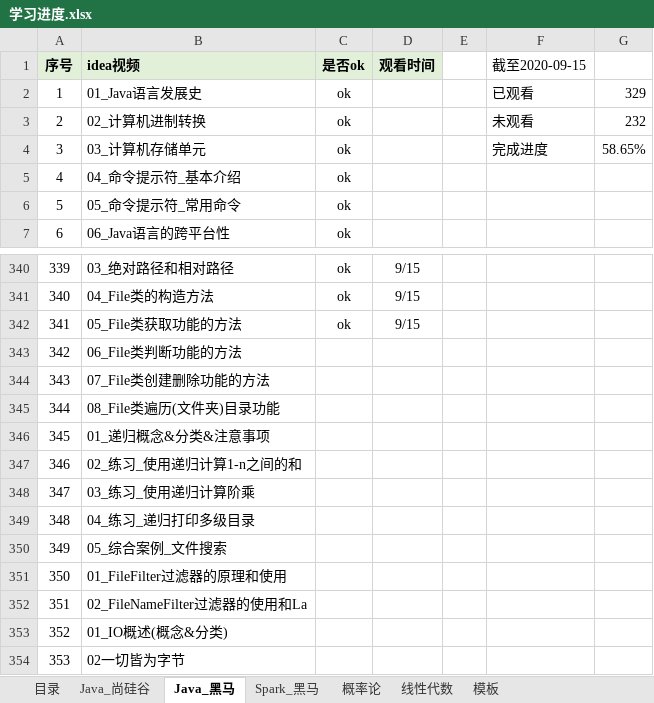
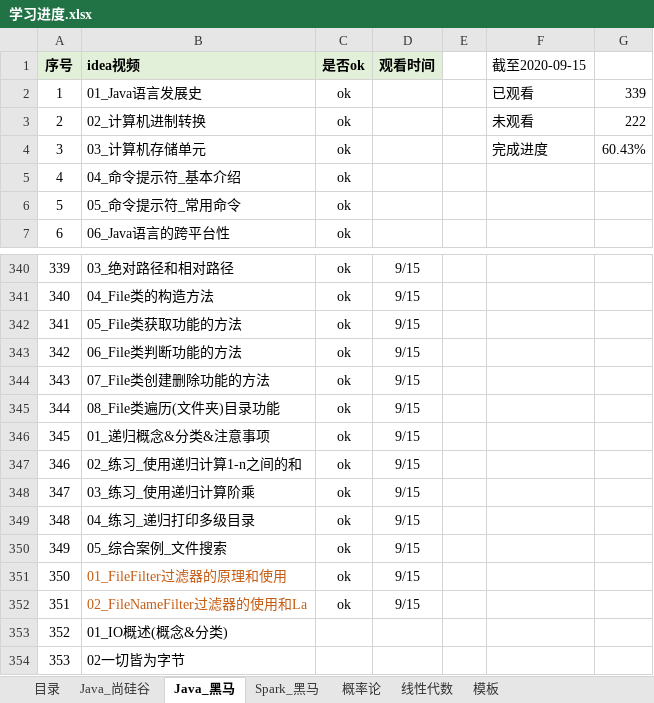
Before and after one commit to KingHWJ/Learning, an Excel workbook: 学习进度.xlsx, sheet Java_黑马, drawn as a sheet; only a part is shown, gaps mark what is left out; values as stored, in another font and other column widths than the file's, no borders; charts and pictures and conditional formats not drawn; the diff names each change by its address in the sheet, - before the commit and + after, or states it on an @@ line.

```diff
--- a/学习进度.xlsx (sheet Java_黑马)
+++ b/学习进度.xlsx (sheet Java_黑马)
-G2: 329
+G2: 339
-G3: 232
+G3: 222
-G4: 58.65%
+G4: 60.43%
-C343:C352 (是否ok): (empty)
+C343:C352 (是否ok): ok
-D343:D352 (观看时间): (empty)
+D343:D352 (观看时间): 9/15
-B351:B352 text colour: black
+B351:B352 text colour: #C55A11
```
Also changed, not shown: sheet 目录, 17 other files.
